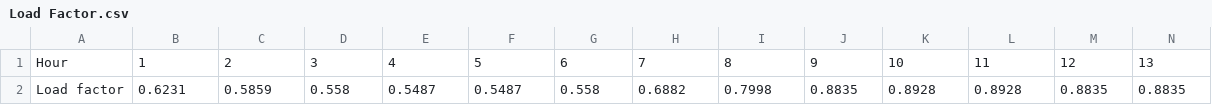
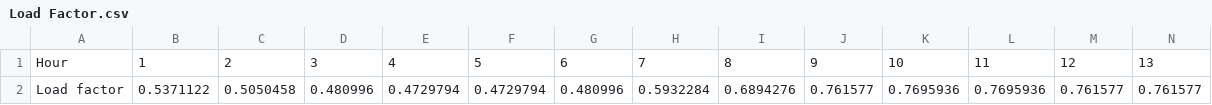
Before and after one commit to kenjisantacruz/El-Paso-RTS, a CSV file: Load Factor.csv, drawn as a sheet; only a part is shown; removed rows and columns are numbered as before the commit, all else as after; rows hold the shown columns only; the diff names each change by its address in the sheet, - before the commit and + after, or states it on an @@ line.

Commit message:
final commit

```diff
--- a/Load Factor.csv
+++ b/Load Factor.csv
-row 2: Load factor | 0.6231 | 0.5859 | 0.558 | 0.5487 | 0.5487 | 0.558 | 0.6882 | 0.7998 | 0.8835 | 0.8928 | 0.8928 | 0.8835 | 0.8835
+row 2: Load factor | 0.5371122 | 0.5050458 | 0.480996 | 0.4729794 | 0.4729794 | 0.480996 | 0.5932284 | 0.6894276 | 0.761577 | 0.7695936 | 0.7695936 | 0.761577 | 0.761577
```
